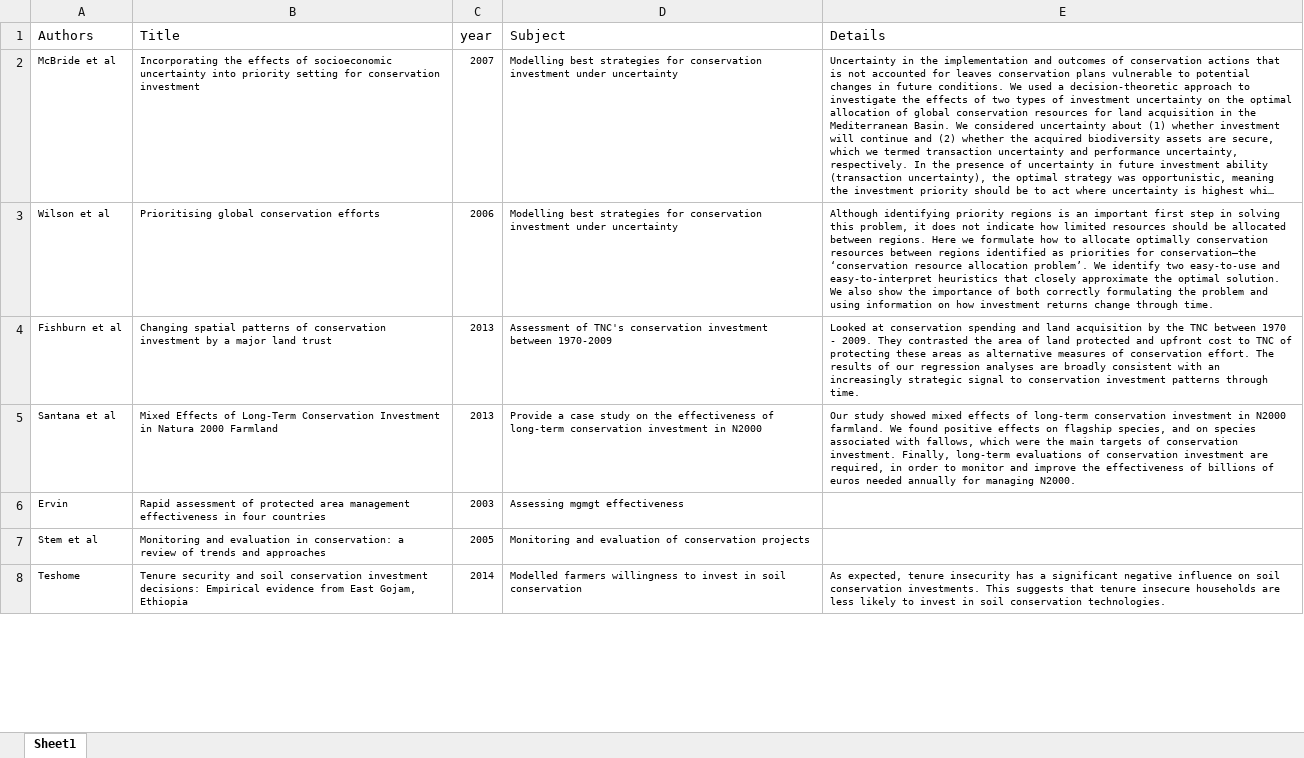
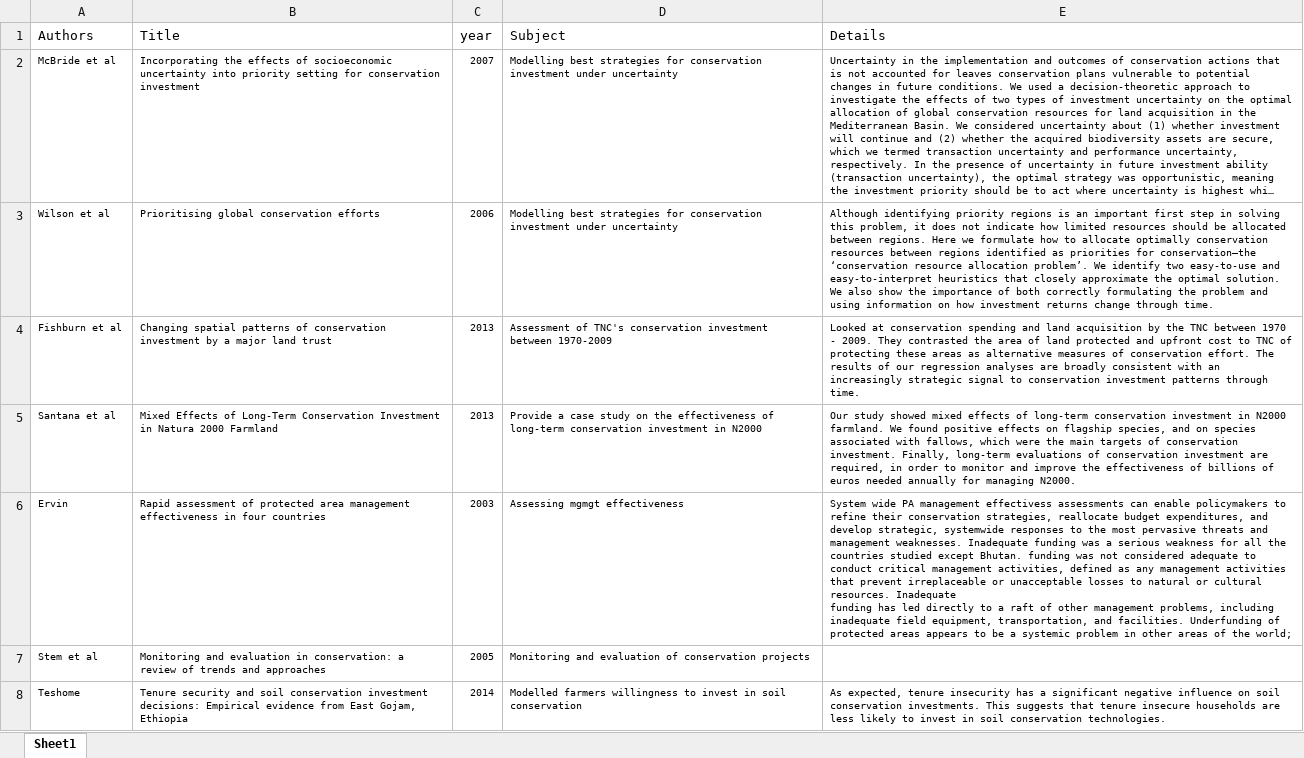
Before and after one commit to mattnuttall00/PhD_Chapter4, an Excel workbook: Papers/Paper_details.xlsx, sheet Sheet1, drawn as a sheet; only a part is shown; long unchanged cells end in …; values as stored, in another font and other column widths than the file's, no borders; ↵ is a line break in a cell; the diff covers the shown part only; the diff names each change by its address in the sheet, - before the commit and + after, or states it on an @@ line.

Commit message:
Updated papers and paper details excel

```diff
--- a/Papers/Paper_details.xlsx (sheet Sheet1)
+++ b/Papers/Paper_details.xlsx (sheet Sheet1)
-E6 (Details): (empty)
+E6 (Details): System wide PA management effectivess assessments can enable policymakers to refine their conservation strategies, reallocate budget expenditures, and develop strategic, systemwide responses to the most pervasive threats and management weaknesses. Inadequate funding was a serious weakness for all the countries studied except Bhutan. funding was not considered adequate to conduct critical management activities, defined as any management activities that prevent irreplaceable or unacceptable losses to natural or cultural resources. Inadequate ↵ funding has led directly to a raft of other management problems, including inadequate field equipment, transportation, and facilities. Underfunding of protected areas appears to be a systemic problem in other areas of the world;
```
Also changed, not shown: 5 edited cells and cell formats elsewhere in this sheet, 2 other files.
